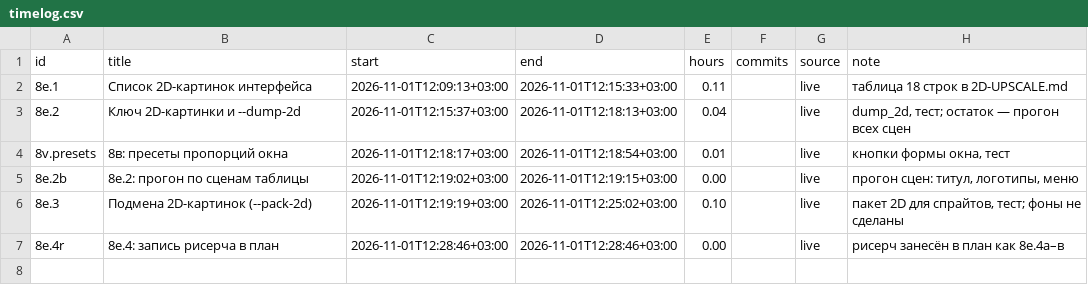
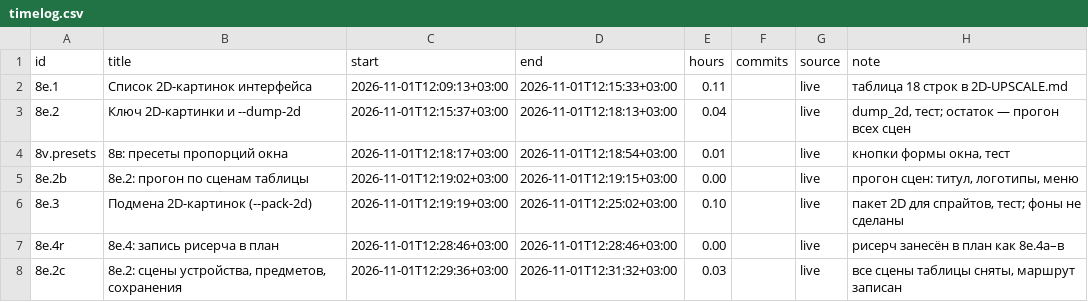
Before and after one commit to DmitriiTrifonov/sunpetal, a CSV file: tools/roadmap/timelog.csv, drawn as a sheet; the diff names each change by its address in the sheet, - before the commit and + after, or states it on an @@ line.

```diff
--- a/tools/roadmap/timelog.csv
+++ b/tools/roadmap/timelog.csv
+row 8: 8e.2c | 8е.2: сцены устройства, предметов, сохранения | 2026-11-01T12:29:36+03:00 | 2026-11-01T12:31:32+03:00 | 0.03 |  | live | все сцены таблицы сняты, маршрут записан
```
Also changed, not shown: tools/roadmap/history.csv, 5 other files.
